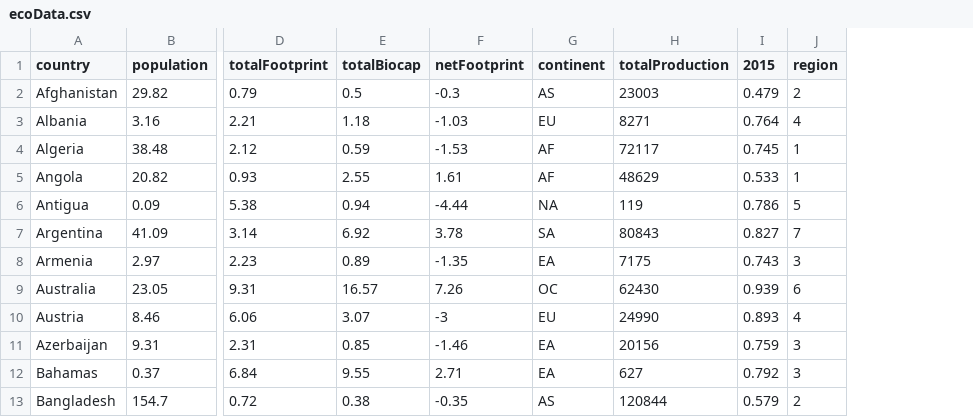
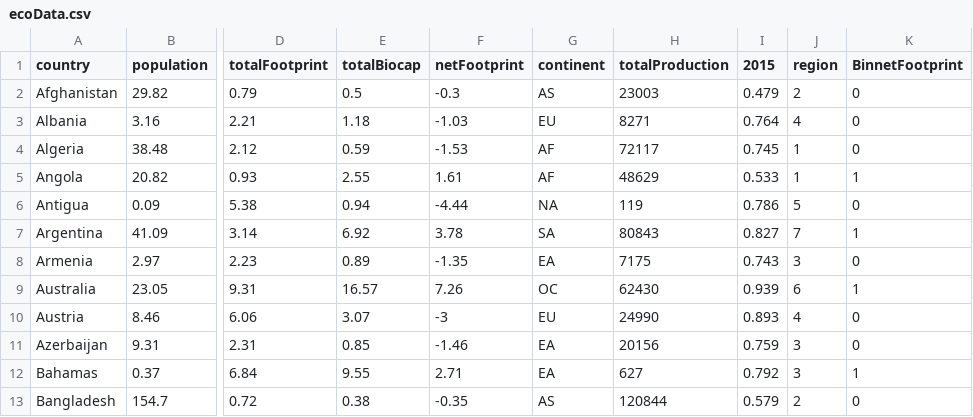
Before and after one commit to scheung88/ecologicalFootprint, a CSV file: ecoData.csv, drawn as a sheet; only a part is shown, gaps mark what is left out; the diff names each change by its address in the sheet, - before the commit and + after, or states it on an @@ line.

```diff
--- a/ecoData.csv
+++ b/ecoData.csv
+column K (BinnetFootprint), rows 2-13: 0 | 0 | 0 | 1 | 0 | 1 | 0 | 1 | 0 | 0 | 1 | 0
```
Also changed, not shown: 1 other file.
